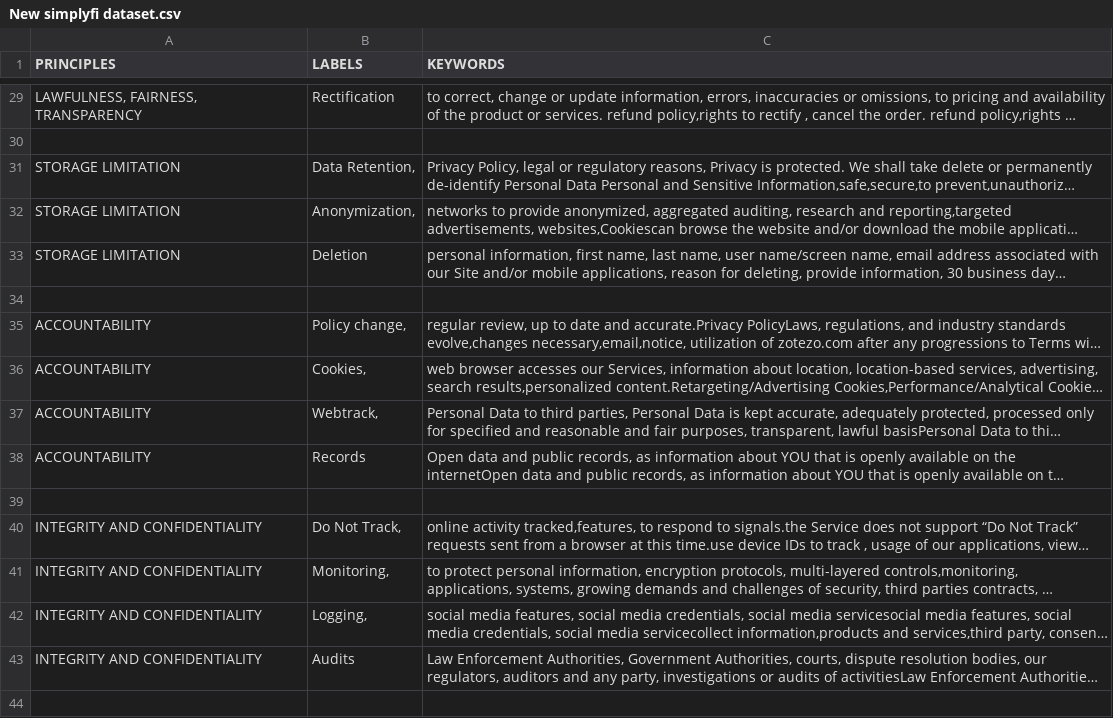
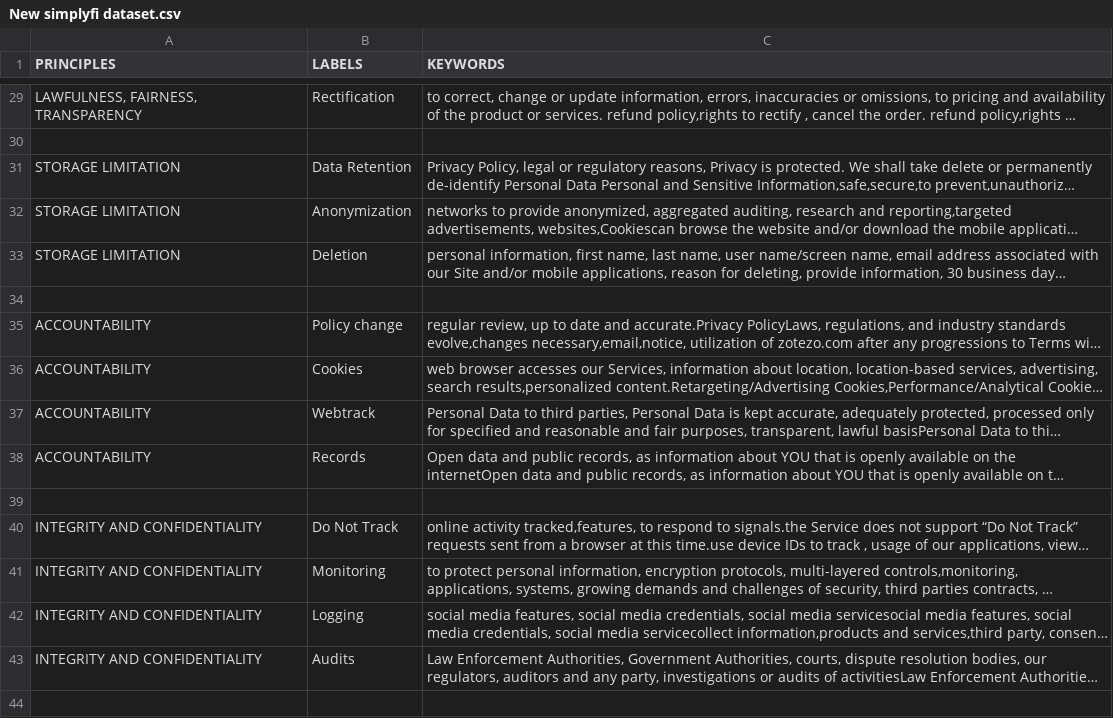
Before and after one commit to rishabhdhenkawat/SimplifyOptimizer, a CSV file: New simplyfi dataset.csv, drawn as a sheet; only a part is shown, gaps mark what is left out; long unchanged cells end in …; the diff covers the shown part only; the diff names each change by its address in the sheet, - before the commit and + after, or states it on an @@ line.

```diff
--- a/New simplyfi dataset.csv
+++ b/New simplyfi dataset.csv
-B31 (LABELS): Data Retention,
+B31 (LABELS): Data Retention
-B32 (LABELS): Anonymization,
+B32 (LABELS): Anonymization
-B35 (LABELS): Policy change,
+B35 (LABELS): Policy change
-B36 (LABELS): Cookies,
+B36 (LABELS): Cookies
-B37 (LABELS): Webtrack,
+B37 (LABELS): Webtrack
-B40 (LABELS): Do Not Track,
+B40 (LABELS): Do Not Track
-B41 (LABELS): Monitoring,
+B41 (LABELS): Monitoring
-B42 (LABELS): Logging,
+B42 (LABELS): Logging
```
Also changed, not shown: 39 edited cells elsewhere in this file.
